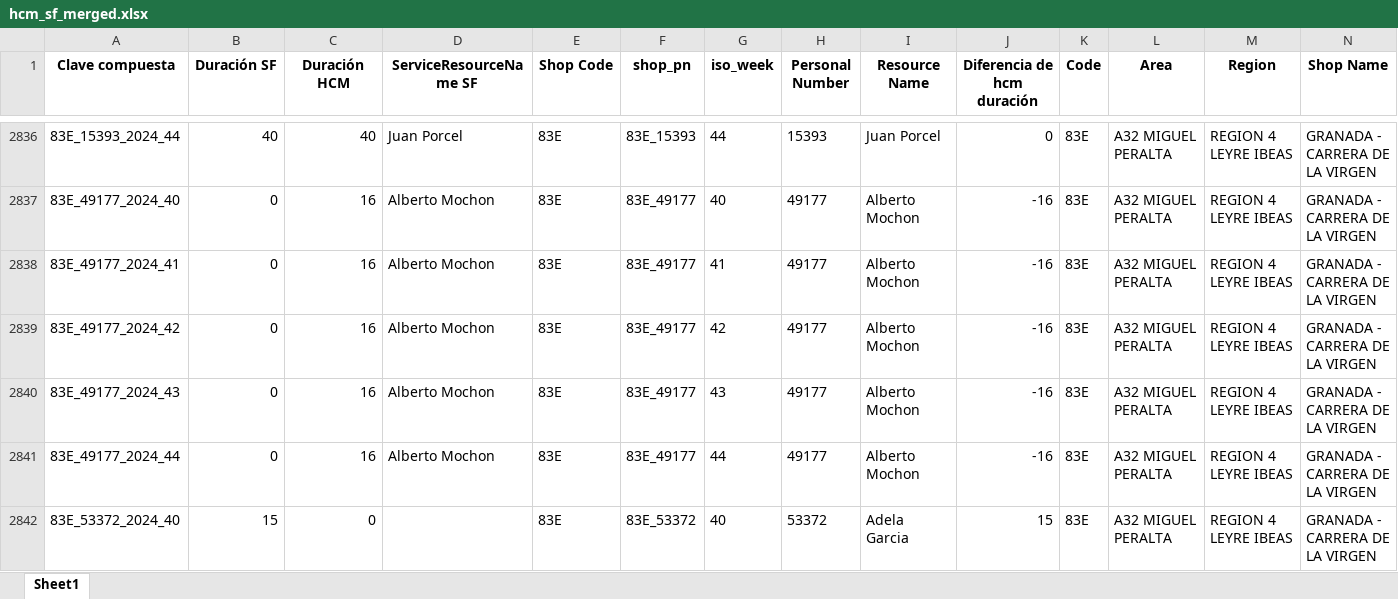
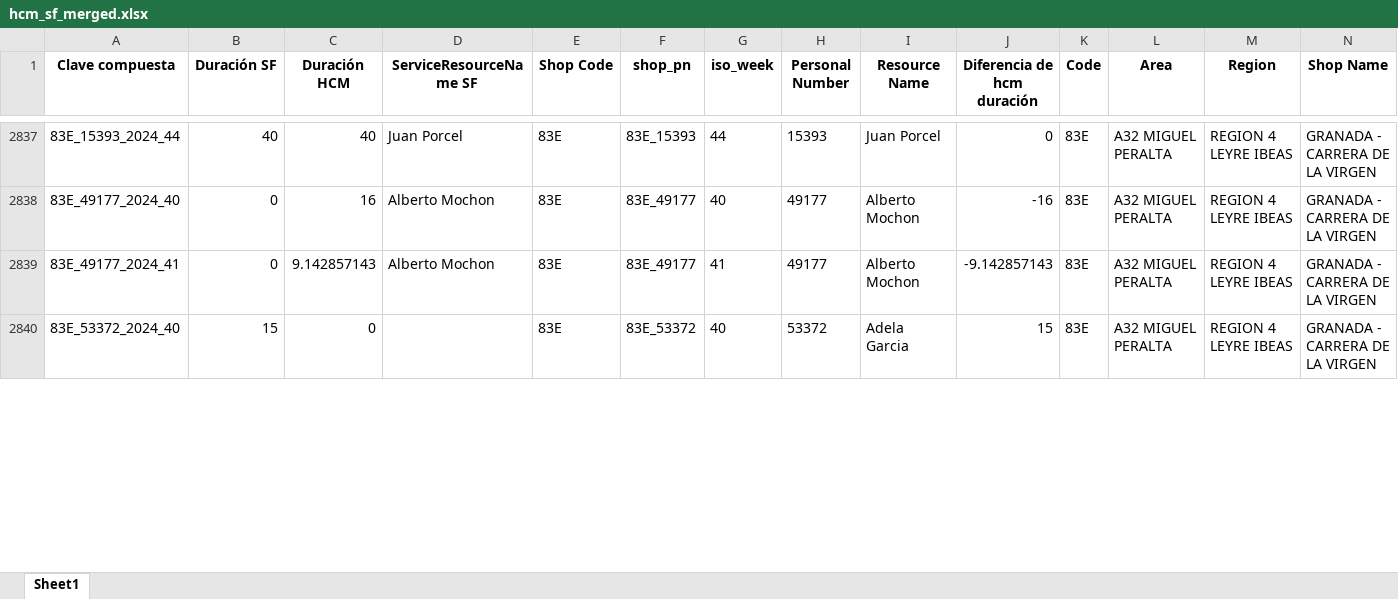
Before and after one commit to alisaleks/Agenda_App, an Excel workbook: output/hcm_sf_merged.xlsx, sheet Sheet1, drawn as a sheet; only a part is shown, gaps mark what is left out; values as stored, in another font and other column widths than the file's, no borders; removed rows and columns are numbered as before the commit, all else as after; the diff covers the shown part only; the diff names each change by its address in the sheet, - before the commit and + after, or states it on an @@ line.

```diff
--- a/output/hcm_sf_merged.xlsx (sheet Sheet1)
+++ b/output/hcm_sf_merged.xlsx (sheet Sheet1)
-C2839 (Duración HCM): 16
+C2839 (Duración HCM): 9.142857143
-J2839 (Diferencia de hcm duración): -16
+J2839 (Diferencia de hcm duración): -9.142857143
-row 2839: 83E_49177_2024_42 | 0 | 16 | Alberto Mochon | 83E | 83E_49177 | 42 | 49177 | Alberto Mochon | -16 | 83E | A32 MIGUEL PERALTA | REGION 4 LEYRE IBEAS | GRANADA - CARRERA DE LA VIRGEN
-row 2840: 83E_49177_2024_43 | 0 | 16 | Alberto Mochon | 83E | 83E_49177 | 43 | 49177 | Alberto Mochon | -16 | 83E | A32 MIGUEL PERALTA | REGION 4 LEYRE IBEAS | GRANADA - CARRERA DE LA VIRGEN
-row 2841: 83E_49177_2024_44 | 0 | 16 | Alberto Mochon | 83E | 83E_49177 | 44 | 49177 | Alberto Mochon | -16 | 83E | A32 MIGUEL PERALTA | REGION 4 LEYRE IBEAS | GRANADA - CARRERA DE LA VIRGEN
```
Also changed, not shown: 19 added rows, 32 removed rows and 129 edited cells elsewhere in this sheet, output/hours_today.xlsx, 12 other files.
